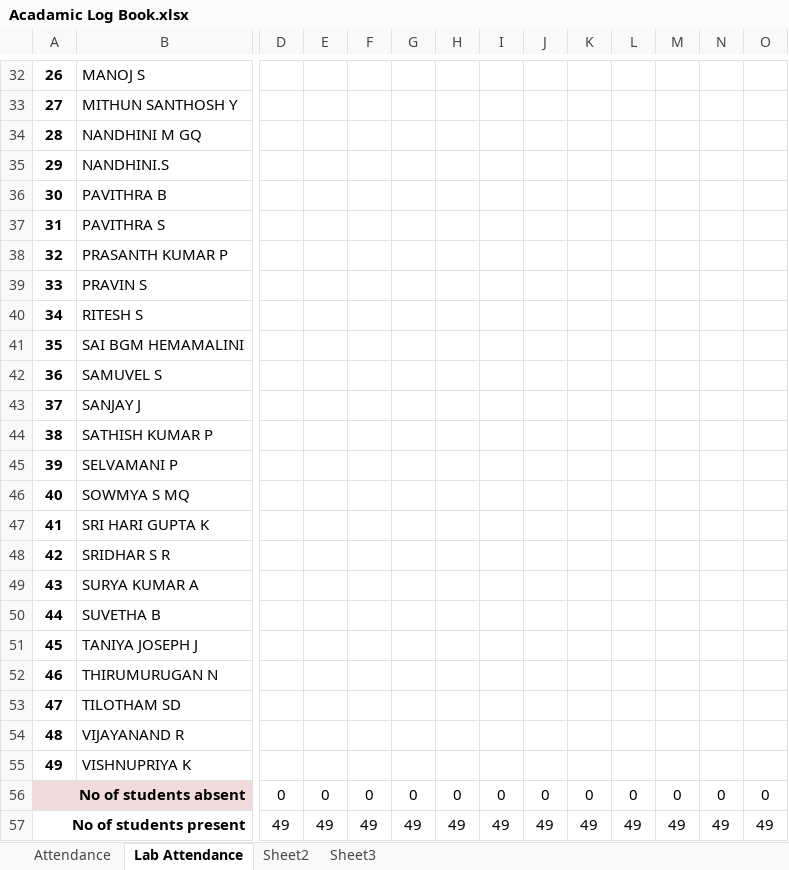
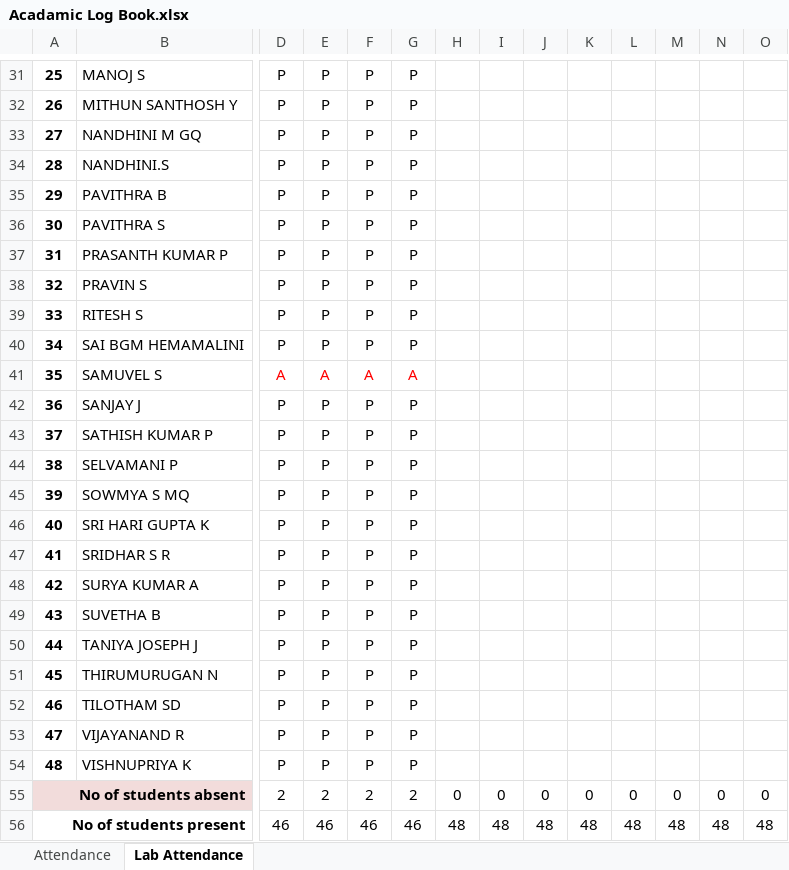
Before and after one commit to rajasekaran36/GE8151-Problem-Solving-and-Python-Programming, an Excel workbook: Acadamic Log Book.xlsx, sheet Lab Attendance, drawn as a sheet; only a part is shown, gaps mark what is left out; values as stored, in another font and other column widths than the file's, no borders; removed rows and columns are numbered as before the commit, all else as after; rows hold the shown columns only; the diff covers the shown part only; the diff names each change by its address in the sheet, - before the commit and + after, or states it on an @@ line.

```diff
--- a/Acadamic Log Book.xlsx (sheet Lab Attendance)
+++ b/Acadamic Log Book.xlsx (sheet Lab Attendance)
-sheet tab: Sheet2
-sheet tab: Sheet3
@@ column A renumbered between rows 30 and 54 @@
-D31:D40: (empty)
+D31:D40: P
-E31:E40: (empty)
+E31:E40: P
-F31:F40: (empty)
+F31:F40: P
-G31:G40: (empty)
+G31:G40: P
-D41: (empty)
+D41: A
-E41: (empty)
+E41: A
-F41: (empty)
+F41: A
-G41: (empty)
+G41: A
-D42:D54: (empty)
+D42:D54: P
-E42:E54: (empty)
+E42:E54: P
-F42:F54: (empty)
+F42:F54: P
-G42:G54: (empty)
+G42:G54: P
-D55: 0
+D55: 2
-E55: 0
+E55: 2
-F55: 0
+F55: 2
-G55: 0
+G55: 2
-row 57: No of students present |  | 49 | 49 | 49 | 49 | 49 | 49 | 49 | 49 | 49 | 49 | 49 | 49
+row 56: No of students present |  | 46 | 46 | 46 | 46 | 48 | 48 | 48 | 48 | 48 | 48 | 48 | 48
```
Also changed, not shown: 1 removed row and 108 edited cells elsewhere in this sheet, sheet Attendance, formulas that keep their value, 1 other file.
